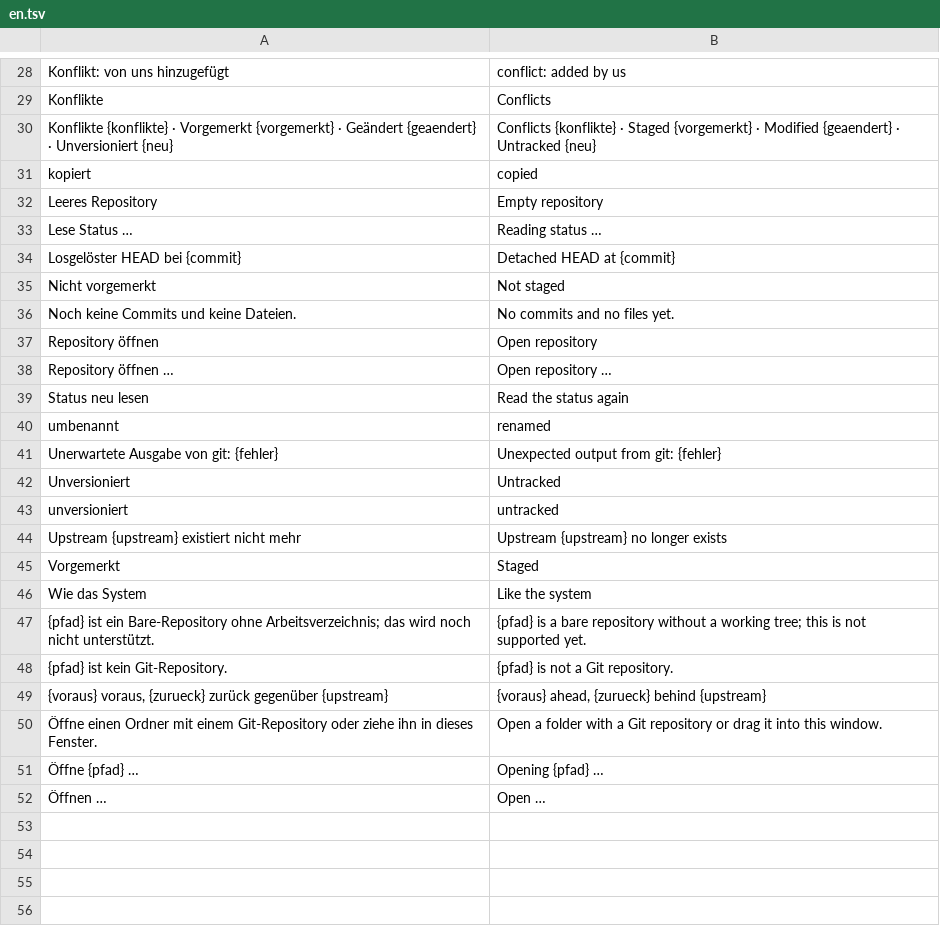
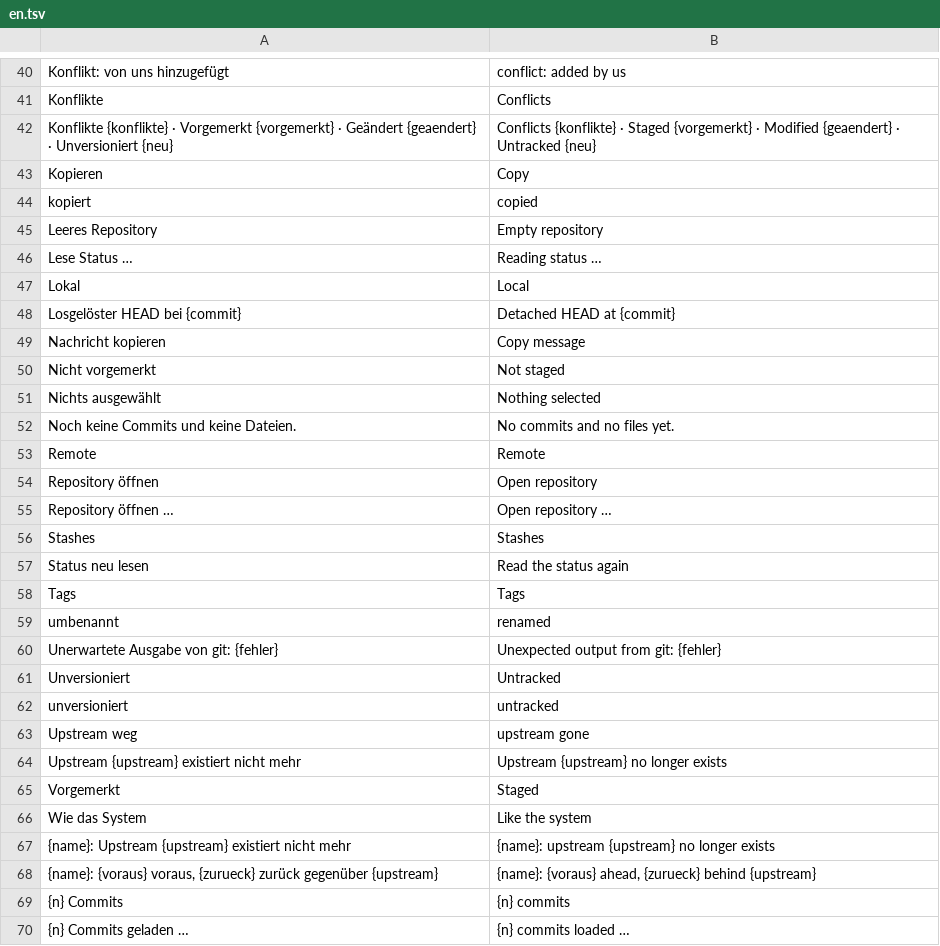
Before and after one commit to ONEFOLD-LABS/GitCraft, a TSV file: crates/ui/i18n/en.tsv, drawn as a sheet; only a part is shown, gaps mark what is left out; the shorter side is filled out with more unchanged rows; the diff covers the shown part only; the diff names each change by its address in the sheet, - before the commit and + after, or states it on an @@ line.

```diff
--- a/crates/ui/i18n/en.tsv
+++ b/crates/ui/i18n/en.tsv
+row 43: Kopieren | Copy
+row 47: Lokal | Local
+row 49: Nachricht kopieren | Copy message
+row 51: Nichts ausgewählt | Nothing selected
+row 53: Remote | Remote
+row 56: Stashes | Stashes
+row 58: Tags | Tags
+row 63: Upstream weg | upstream gone
+row 67: {name}: Upstream {upstream} existiert nicht mehr | {name}: upstream {upstream} no longer exists
+row 68: {name}: {voraus} voraus, {zurueck} zurück gegenüber {upstream} | {name}: {voraus} ahead, {zurueck} behind {upstream}
+row 69: {n} Commits | {n} commits
+row 70: {n} Commits geladen … | {n} commits loaded …
```
Also changed, not shown: 17 added rows elsewhere in this file, 10 other files.
